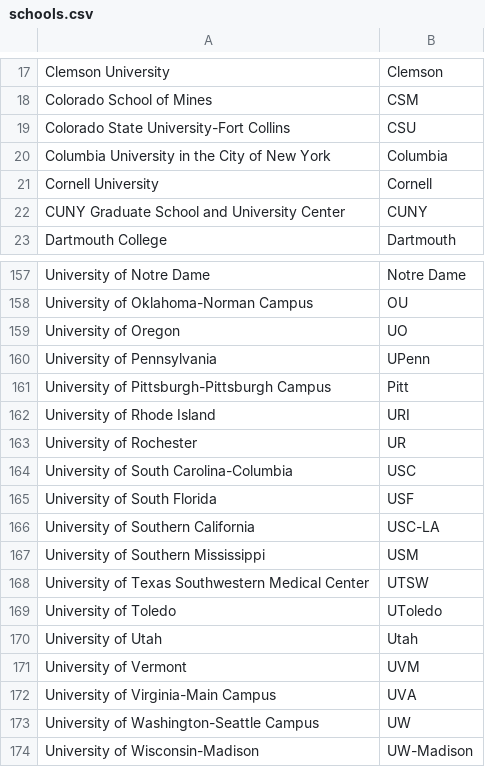
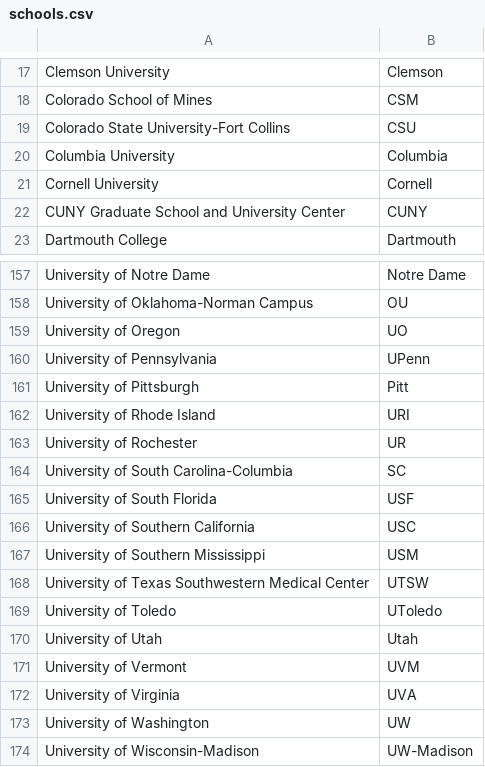
Before and after one commit to tw-apply-info/tw-apply-info.github.io, a CSV file: schools.csv, drawn as a sheet; only a part is shown, gaps mark what is left out.

```diff
--- a/schools.csv
+++ b/schools.csv
@@ -19,3 +19,3 @@ Colorado School of Mines,CSM
 Colorado State University-Fort Collins,CSU
-Columbia University in the City of New York,Columbia
+Columbia University,Columbia
 Cornell University,Cornell
@@ -160,8 +160,8 @@ University of Oregon,UO
 University of Pennsylvania,UPenn
-University of Pittsburgh-Pittsburgh Campus,Pitt
+University of Pittsburgh,Pitt
 University of Rhode Island,URI
 University of Rochester,UR
-University of South Carolina-Columbia,USC
+University of South Carolina-Columbia,SC
 University of South Florida,USF
-University of Southern California,USC-LA
+University of Southern California,USC
 University of Southern Mississippi,USM
@@ -171,4 +171,4 @@ University of Utah,Utah
 University of Vermont,UVM
-University of Virginia-Main Campus,UVA
-University of Washington-Seattle Campus,UW
+University of Virginia,UVA
+University of Washington,UW
 University of Wisconsin-Madison,UW-Madison
```
Also changed, not shown: 1 other file.
